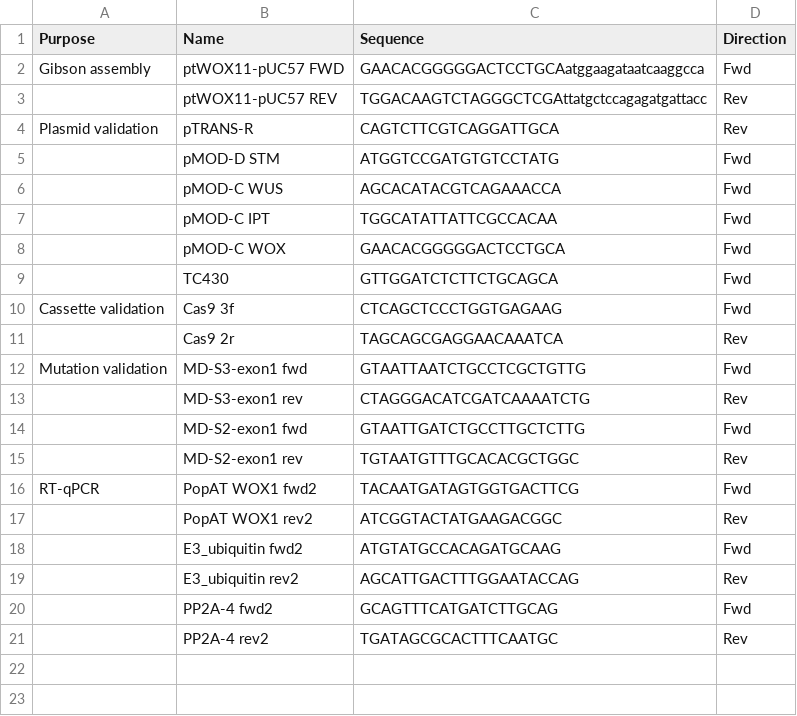
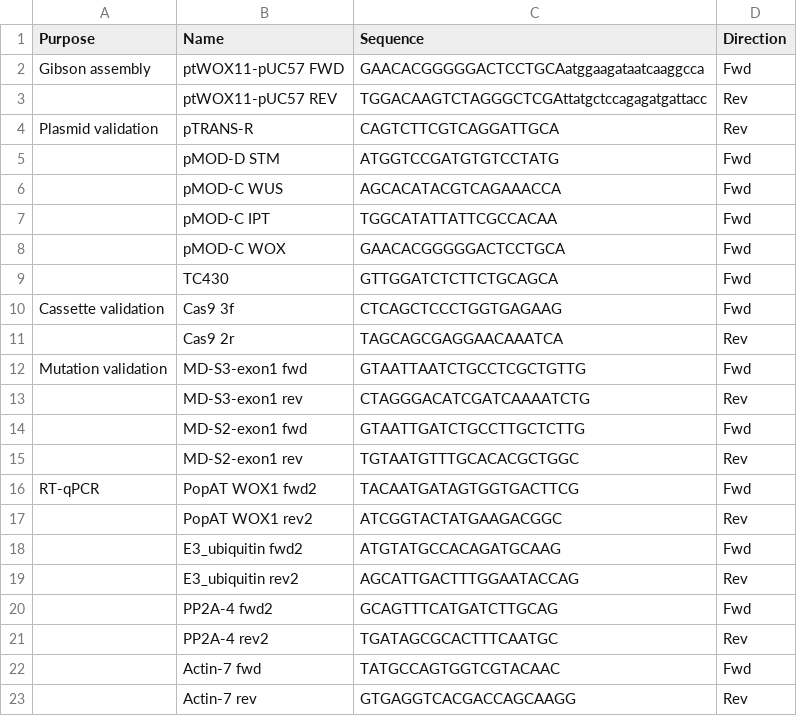
Before and after one commit to BenSiv/Developing-novel-methods-for-gene-editing-in-trees, a CSV file: Tables/primers.csv, drawn as a sheet.

```diff
--- a/Tables/primers.csv
+++ b/Tables/primers.csv
@@ -21 +21,3 @@ RT-qPCR,PopAT WOX1 fwd2,TACAATGATAGTGGTGACTTCG,Fwd
 ,PP2A-4 rev2,TGATAGCGCACTTTCAATGC,Rev
+,Actin-7 fwd,TATGCCAGTGGTCGTACAAC,Fwd
+,Actin-7 rev, GTGAGGTCACGACCAGCAAGG,Rev
```
Also changed, not shown: Tables/AllConstracts.csv, 18 other files.
